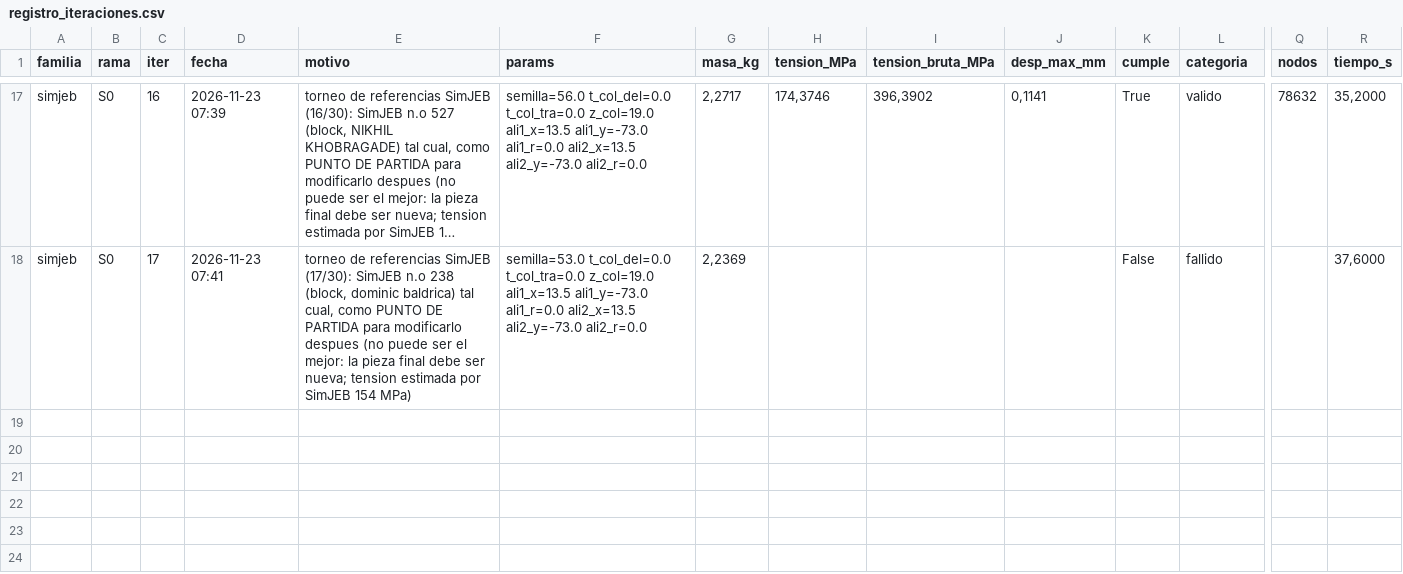
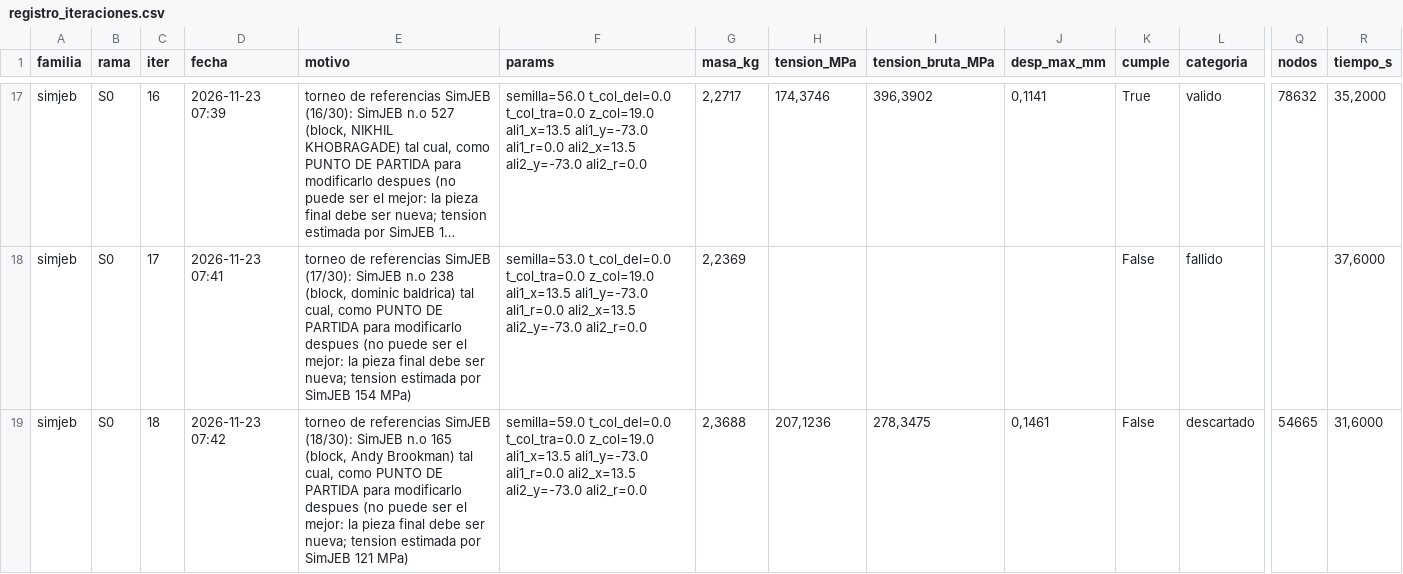
Before and after one commit to Hugiko/msd-soporte-optimizacion, a CSV file: runs/opt_37800N/simjeb/registro_iteraciones.csv, drawn as a sheet; only a part is shown, gaps mark what is left out; long unchanged cells end in …; rows hold the shown columns only; the diff names each change by its address in the sheet, - before the commit and + after, or states it on an @@ line.

```diff
--- a/runs/opt_37800N/simjeb/registro_iteraciones.csv
+++ b/runs/opt_37800N/simjeb/registro_iteraciones.csv
+row 19: simjeb | S0 | 18 | 2026-11-23 07:42 | torneo de referencias SimJEB (18/30): SimJEB n.o 165 (block, Andy Brookman) tal cual, como PUNTO DE PARTIDA para modificarlo despues (no puede ser el mejor: la pieza final debe ser nueva; tension estimada por SimJEB 121 MPa) | semilla=59.0 t_col_del=0.0 t_col_tra=0.0 z_col=19.0 ali1_x=13.5 ali1_y=-73.0 ali1_r=0.0 ali2_x=13.5 ali2_y=-73.0 ali2_r=0.0 | 2,3688 | 207,1236 | 278,3475 | 0,1461 | False | descartado | 54665 | 31,6000
```
Also changed, not shown: runs/opt_37800N/registro_global.csv, 15 other files.
